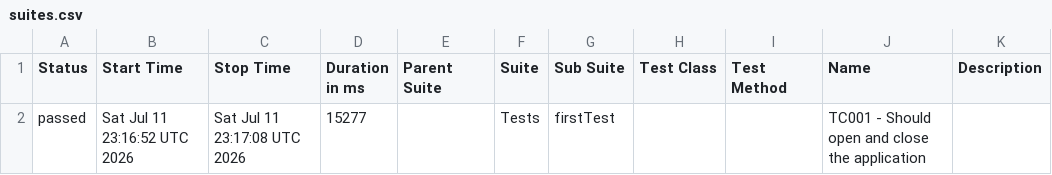
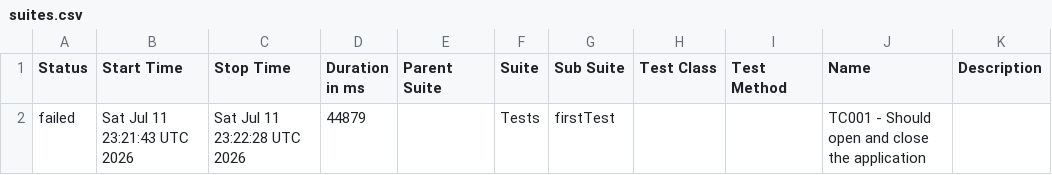
Before and after one commit to matheussantozqa/appium_robot_bdd, a CSV file: data/suites.csv, drawn as a sheet.

```diff
--- a/data/suites.csv
+++ b/data/suites.csv
@@ -1,2 +1,2 @@
 "Status","Start Time","Stop Time","Duration in ms","Parent Suite","Suite","Sub Suite","Test Class","Test Method","Name","Description"
-"passed","Sat Jul 11 23:16:52 UTC 2026","Sat Jul 11 23:17:08 UTC 2026","15277","","Tests","firstTest","","","TC001 - Should open and close the application",""
+"failed","Sat Jul 11 23:21:43 UTC 2026","Sat Jul 11 23:22:28 UTC 2026","44879","","Tests","firstTest","","","TC001 - Should open and close the application",""
```
Also changed, not shown: 37 other files.
